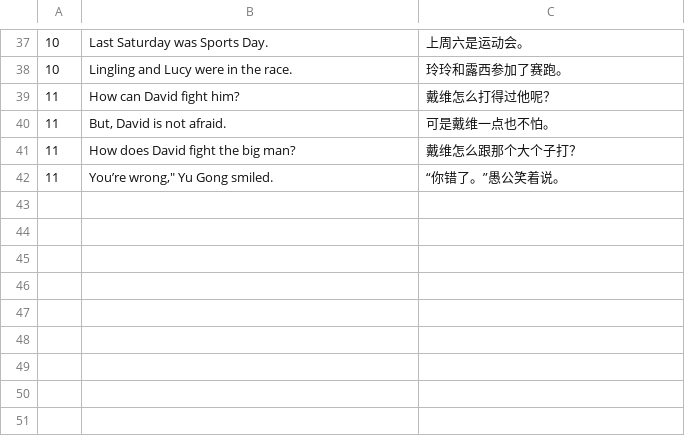
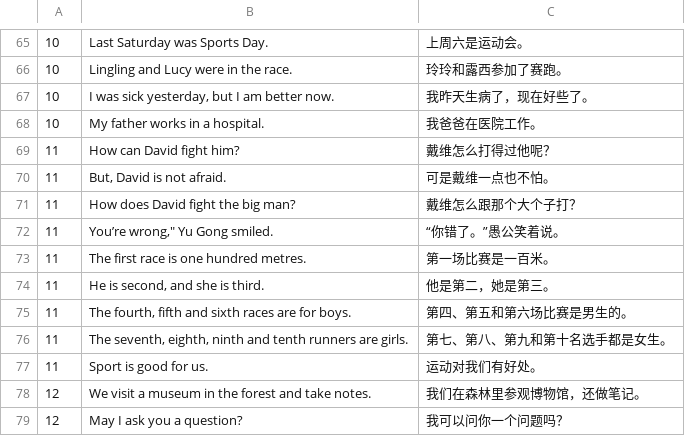
Before and after one commit to huangmoling/spellpal, a TSV file: scripts/data/_src/tb2027/xs-5b.sent.src.tsv, drawn as a sheet; only a part is shown, gaps mark what is left out; the diff covers the shown part only; the diff names each change by its address in the sheet, - before the commit and + after, or states it on an @@ line.

Commit message:
data(xs): 湘少版五下 79 句补齐，覆盖率 100%；合并 take/was 重复词条

```diff
--- a/scripts/data/_src/tb2027/xs-5b.sent.src.tsv
+++ b/scripts/data/_src/tb2027/xs-5b.sent.src.tsv
+row 67: 10 | I was sick yesterday, but I am better now. | 我昨天生病了，现在好些了。
+row 68: 10 | My father works in a hospital. | 我爸爸在医院工作。
+row 73: 11 | The first race is one hundred metres. | 第一场比赛是一百米。
+row 74: 11 | He is second, and she is third. | 他是第二，她是第三。
+row 75: 11 | The fourth, fifth and sixth races are for boys. | 第四、第五和第六场比赛是男生的。
+row 76: 11 | The seventh, eighth, ninth and tenth runners are girls. | 第七、第八、第九和第十名选手都是女生。
+row 77: 11 | Sport is good for us. | 运动对我们有好处。
+row 78: 12 | We visit a museum in the forest and take notes. | 我们在森林里参观博物馆，还做笔记。
+row 79: 12 | May I ask you a question? | 我可以问你一个问题吗？
```
Also changed, not shown: 28 added rows elsewhere in this file, scripts/data/xs-5b.tsv, 4 other files.
